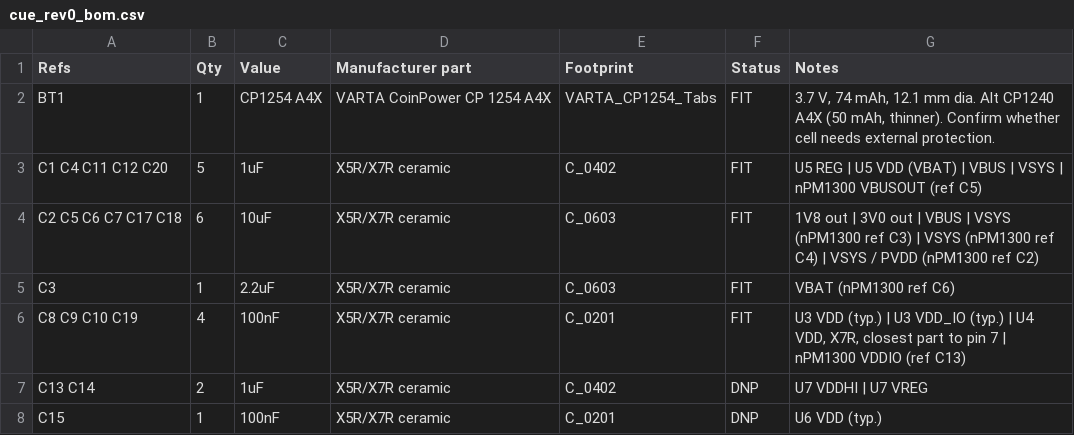
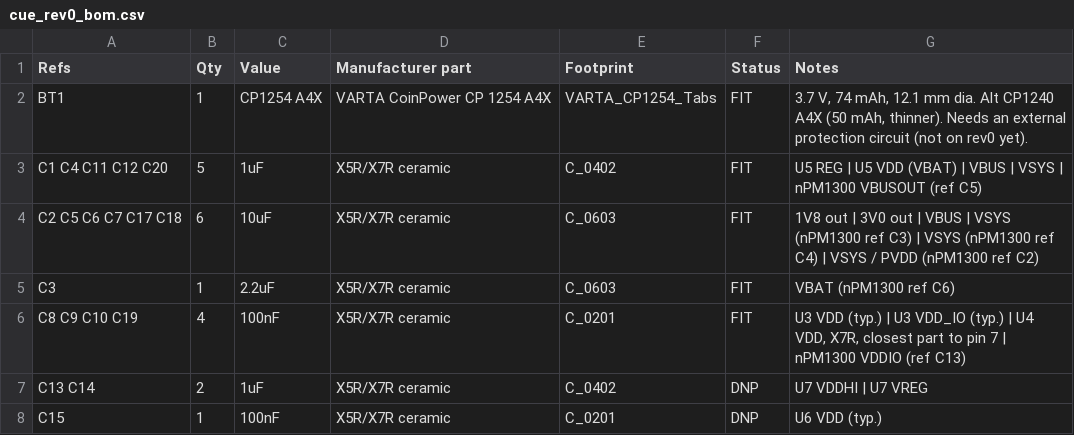
Before and after one commit to sam-willi/cue, a CSV file: hardware/rev0/cue_rev0_bom.csv, drawn as a sheet; only a part is shown.

```diff
--- a/hardware/rev0/cue_rev0_bom.csv
+++ b/hardware/rev0/cue_rev0_bom.csv
@@ -1,3 +1,3 @@
 Refs,Qty,Value,Manufacturer part,Footprint,Status,Notes
-BT1,1,CP1254 A4X,VARTA CoinPower CP 1254 A4X,VARTA_CP1254_Tabs,FIT,"3.7 V, 74 mAh, 12.1 mm dia. Alt CP1240 A4X (50 mAh, thinner). Confirm whether cell needs external protection."
+BT1,1,CP1254 A4X,VARTA CoinPower CP 1254 A4X,VARTA_CP1254_Tabs,FIT,"3.7 V, 74 mAh, 12.1 mm dia. Alt CP1240 A4X (50 mAh, thinner). Needs an external protection circuit (not on rev0 yet)."
 C1 C4 C11 C12 C20,5,1uF,X5R/X7R ceramic,C_0402,FIT,U5 REG | U5 VDD (VBAT) | VBUS | VSYS | nPM1300 VBUSOUT (ref C5)
```
Also changed, not shown: 4 other files.
